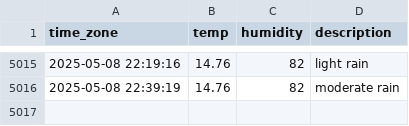
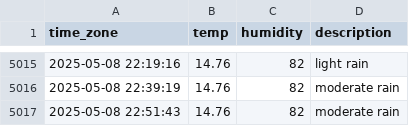
Before and after one commit to sunJungonly/seoul_weather, a CSV file: seoul_weather.csv, drawn as a sheet; only a part is shown, gaps mark what is left out; the diff names each change by its address in the sheet, - before the commit and + after, or states it on an @@ line.

```diff
--- a/seoul_weather.csv
+++ b/seoul_weather.csv
+row 5017: 2025-05-08 22:51:43 | 14.76 | 82 | moderate rain
```
